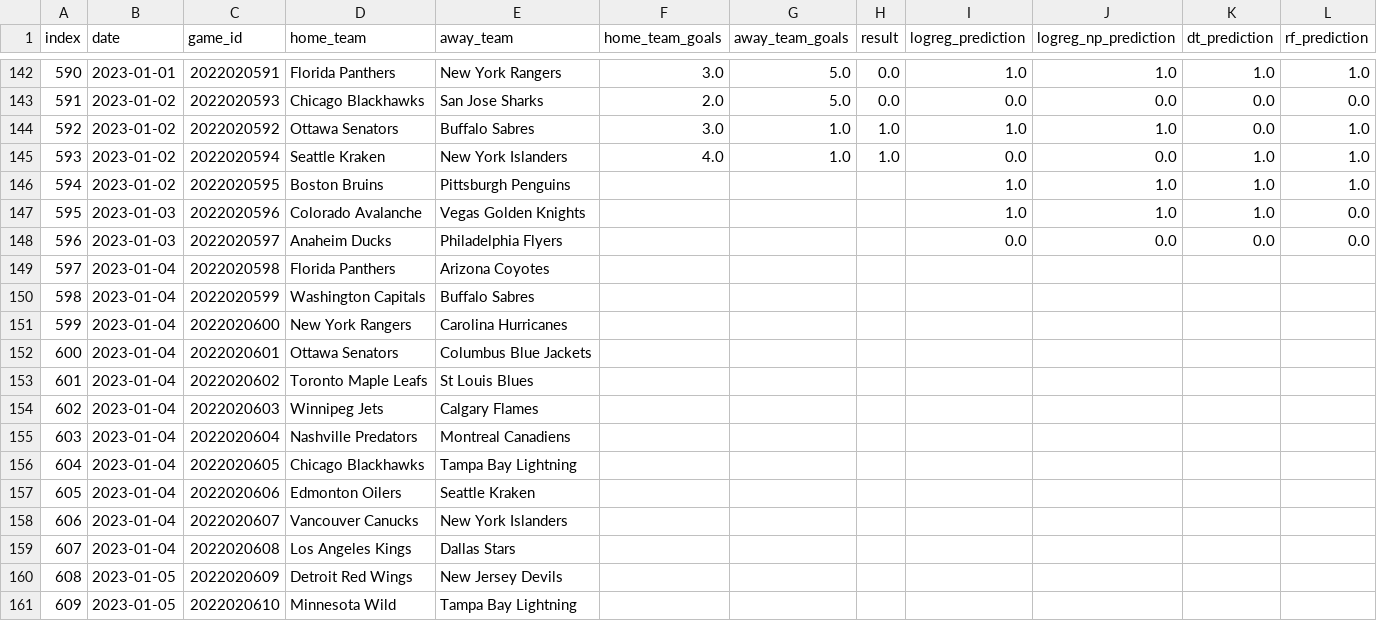
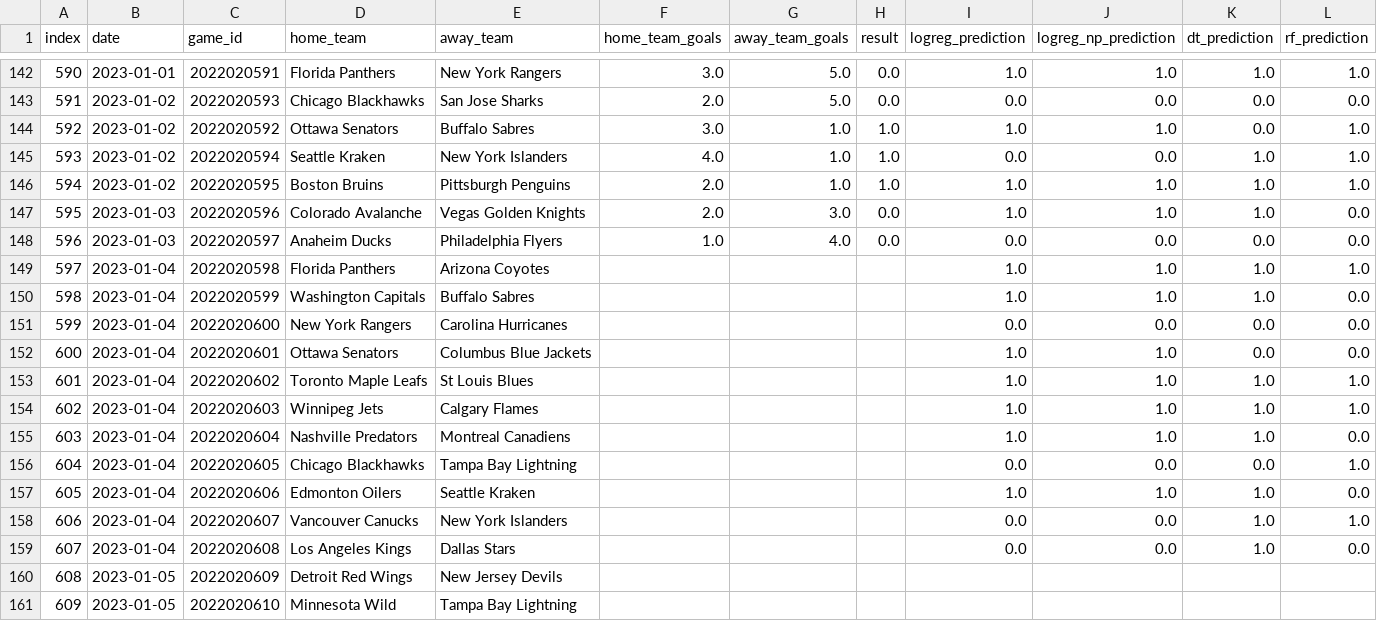
Before and after one commit to LinardsS/NHL-predictions, a CSV file: data/Predictions.csv, drawn as a sheet; only a part is shown, gaps mark what is left out.

```diff
--- a/data/Predictions.csv
+++ b/data/Predictions.csv
@@ -145,16 +145,16 @@ index,date,game_id,home_team,away_team,home_team_goals,away_team_goals,result,lo
 593,2023-01-02,2022020594,Seattle Kraken,New York Islanders,4.0,1.0,1.0,0.0,0.0,1.0,1.0
-594,2023-01-02,2022020595,Boston Bruins,Pittsburgh Penguins,,,,1.0,1.0,1.0,1.0
-595,2023-01-03,2022020596,Colorado Avalanche,Vegas Golden Knights,,,,1.0,1.0,1.0,0.0
-596,2023-01-03,2022020597,Anaheim Ducks,Philadelphia Flyers,,,,0.0,0.0,0.0,0.0
-597,2023-01-04,2022020598,Florida Panthers,Arizona Coyotes,,,,,,,
-598,2023-01-04,2022020599,Washington Capitals,Buffalo Sabres,,,,,,,
-599,2023-01-04,2022020600,New York Rangers,Carolina Hurricanes,,,,,,,
-600,2023-01-04,2022020601,Ottawa Senators,Columbus Blue Jackets,,,,,,,
-601,2023-01-04,2022020602,Toronto Maple Leafs,St Louis Blues,,,,,,,
-602,2023-01-04,2022020603,Winnipeg Jets,Calgary Flames,,,,,,,
-603,2023-01-04,2022020604,Nashville Predators,Montreal Canadiens,,,,,,,
-604,2023-01-04,2022020605,Chicago Blackhawks,Tampa Bay Lightning,,,,,,,
-605,2023-01-04,2022020606,Edmonton Oilers,Seattle Kraken,,,,,,,
-606,2023-01-04,2022020607,Vancouver Canucks,New York Islanders,,,,,,,
-607,2023-01-04,2022020608,Los Angeles Kings,Dallas Stars,,,,,,,
+594,2023-01-02,2022020595,Boston Bruins,Pittsburgh Penguins,2.0,1.0,1.0,1.0,1.0,1.0,1.0
+595,2023-01-03,2022020596,Colorado Avalanche,Vegas Golden Knights,2.0,3.0,0.0,1.0,1.0,1.0,0.0
+596,2023-01-03,2022020597,Anaheim Ducks,Philadelphia Flyers,1.0,4.0,0.0,0.0,0.0,0.0,0.0
+597,2023-01-04,2022020598,Florida Panthers,Arizona Coyotes,,,,1.0,1.0,1.0,1.0
+598,2023-01-04,2022020599,Washington Capitals,Buffalo Sabres,,,,1.0,1.0,1.0,0.0
+599,2023-01-04,2022020600,New York Rangers,Carolina Hurricanes,,,,0.0,0.0,0.0,0.0
+600,2023-01-04,2022020601,Ottawa Senators,Columbus Blue Jackets,,,,1.0,1.0,0.0,0.0
+601,2023-01-04,2022020602,Toronto Maple Leafs,St Louis Blues,,,,1.0,1.0,1.0,1.0
+602,2023-01-04,2022020603,Winnipeg Jets,Calgary Flames,,,,1.0,1.0,1.0,1.0
+603,2023-01-04,2022020604,Nashville Predators,Montreal Canadiens,,,,1.0,1.0,1.0,0.0
+604,2023-01-04,2022020605,Chicago Blackhawks,Tampa Bay Lightning,,,,0.0,0.0,0.0,1.0
+605,2023-01-04,2022020606,Edmonton Oilers,Seattle Kraken,,,,1.0,1.0,1.0,0.0
+606,2023-01-04,2022020607,Vancouver Canucks,New York Islanders,,,,0.0,0.0,1.0,1.0
+607,2023-01-04,2022020608,Los Angeles Kings,Dallas Stars,,,,0.0,0.0,1.0,0.0
 608,2023-01-05,2022020609,Detroit Red Wings,New Jersey Devils,,,,,,,
```
Also changed, not shown: data/NHL 2022-23 Games.csv, 3 other files.
